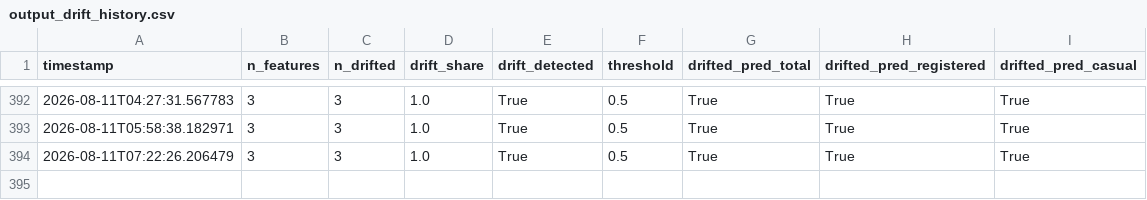
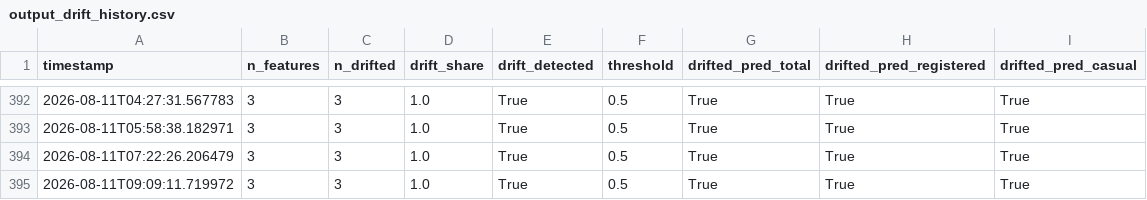
Before and after one commit to robertogarces/bike-sharing-forecast, a CSV file: artifacts/monitoring/output_drift_history.csv, drawn as a sheet; only a part is shown, gaps mark what is left out; the diff names each change by its address in the sheet, - before the commit and + after, or states it on an @@ line.

```diff
--- a/artifacts/monitoring/output_drift_history.csv
+++ b/artifacts/monitoring/output_drift_history.csv
+row 395: 2026-08-11T09:09:11.719972 | 3 | 3 | 1.0 | True | 0.5 | True | True | True
```
Also changed, not shown: 3 other files.
